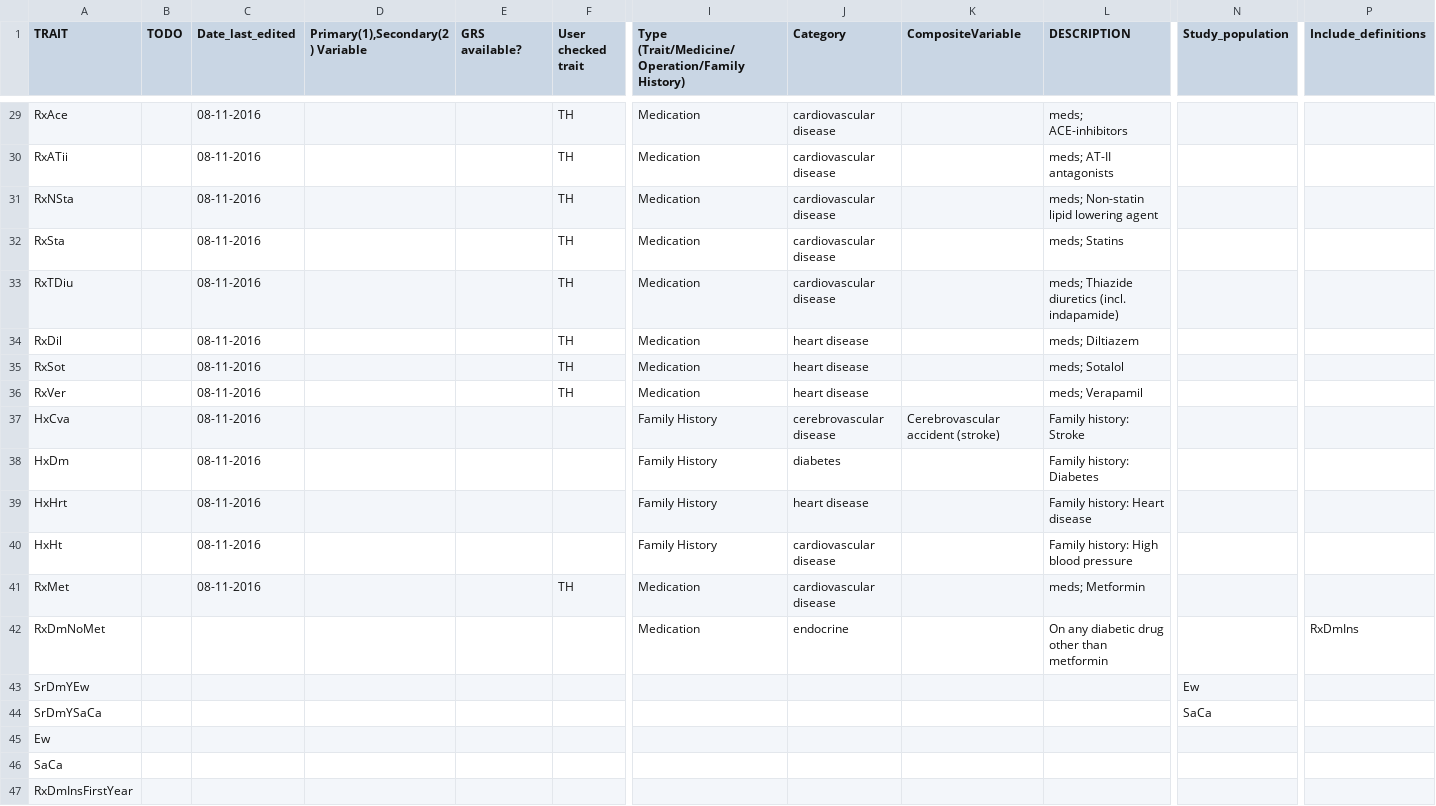
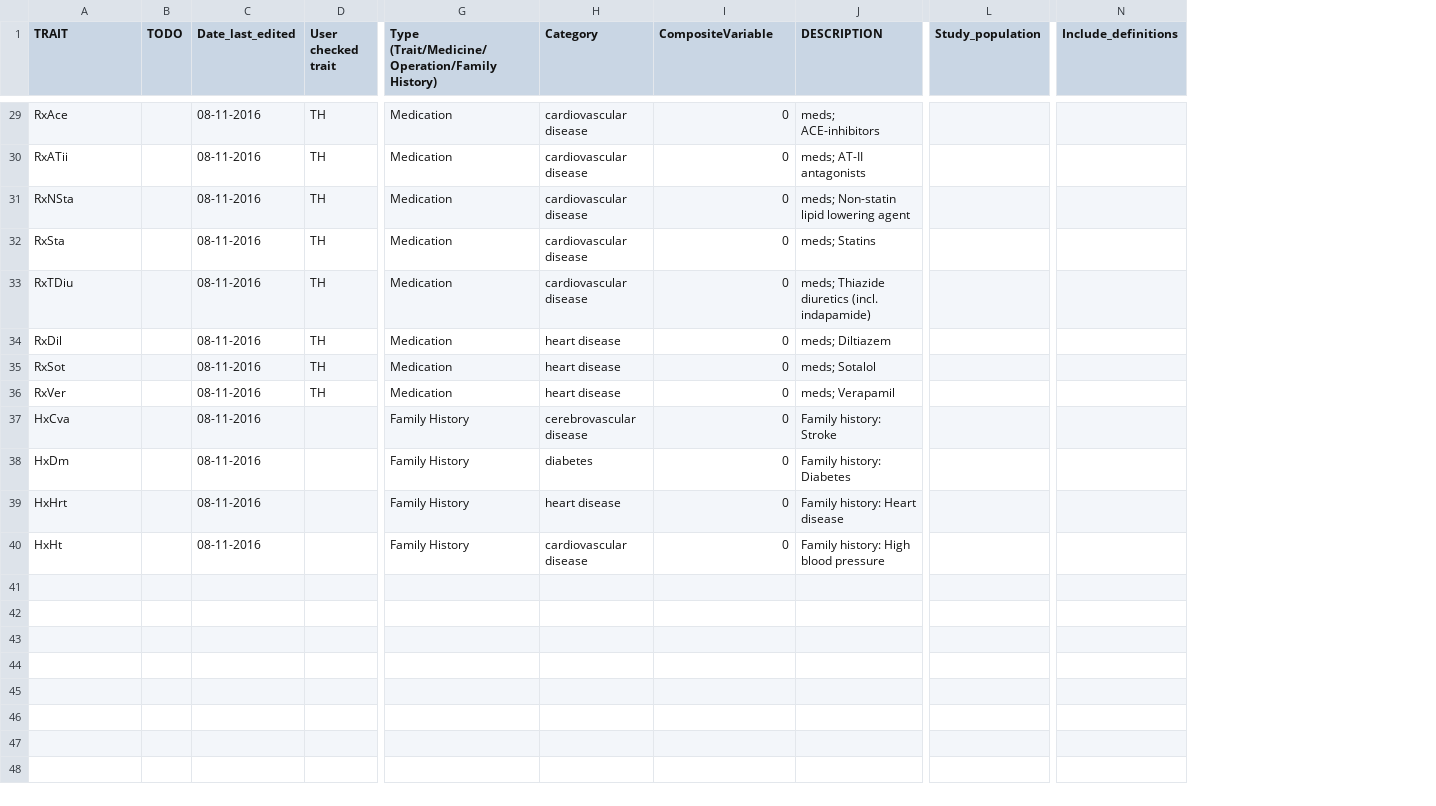
Before and after one commit to niekverw/ukbpheno, a TSV file: inst/extdata/definitions_cardiometabolic_traits.tsv, drawn as a sheet; only a part is shown, gaps mark what is left out; removed rows and columns are numbered as before the commit, all else as after; rows hold the shown columns only; the diff covers the shown part only; the diff names each change by its address in the sheet, - before the commit and + after, or states it on an @@ line.

Commit message:
remove some unused columns to avoid confusion

```diff
--- a/inst/extdata/definitions_cardiometabolic_traits.tsv
+++ b/inst/extdata/definitions_cardiometabolic_traits.tsv
-column D (Primary(1),Secondary(2) Variable), empty
-column E (GRS available?), empty
-I29:I36 (CompositeVariable): (empty)
+I29:I36 (CompositeVariable): 0
-I37 (CompositeVariable): Cerebrovascular accident (stroke)
+I37 (CompositeVariable): 0
-I38:I40 (CompositeVariable): (empty)
+I38:I40 (CompositeVariable): 0
-row 41: RxMet |  | 08-11-2016 |  |  | TH | Medication | cardiovascular disease |  | meds; Metformin
-row 42: RxDmNoMet |  |  |  |  |  | Medication | endocrine |  | On any diabetic drug other than metformin |  | RxDmIns
-row 43: SrDmYEw |  |  |  |  |  |  |  |  |  | Ew
-row 44: SrDmYSaCa |  |  |  |  |  |  |  |  |  | SaCa
-row 45: Ew
-row 46: SaCa
-row 47: RxDmInsFirstYear
```
Also changed, not shown: 29 edited cells elsewhere in this file.
